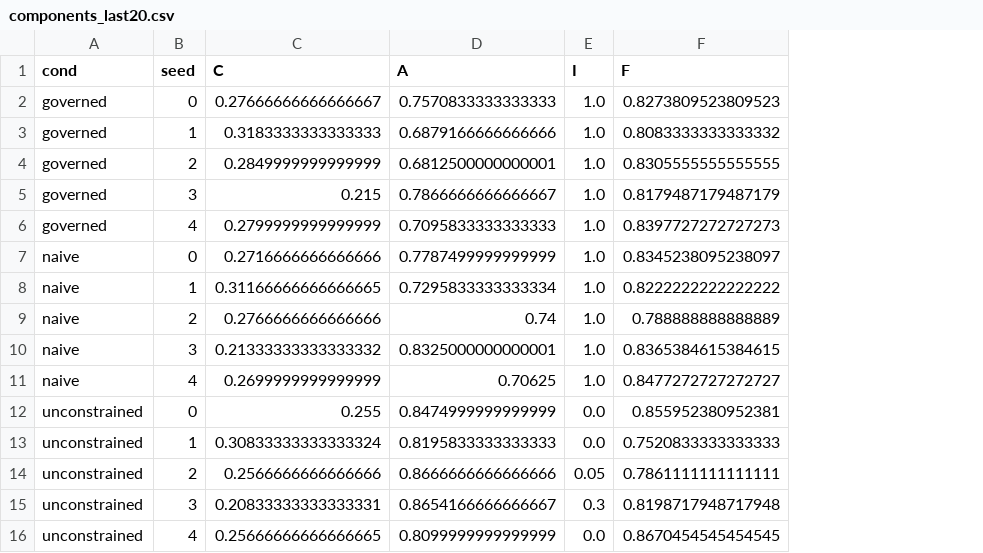
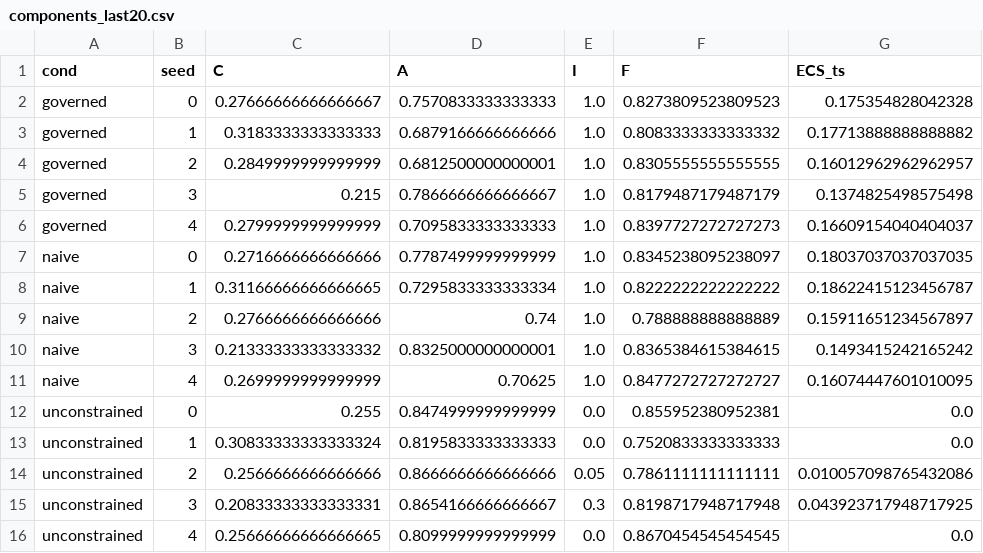
Before and after one commit to drdezarza/gcge, a CSV file: data_v5/components_last20.csv, drawn as a sheet; the diff names each change by its address in the sheet, - before the commit and + after, or states it on an @@ line.

```diff
--- a/data_v5/components_last20.csv
+++ b/data_v5/components_last20.csv
+column G (ECS_ts), rows 2-16: 0.175354828042328 | 0.17713888888888882 | 0.16012962962962957 | 0.1374825498575498 | 0.16609154040404037 | 0.18037037037037035 | 0.18622415123456787 | 0.15911651234567897 | 0.1493415242165242 | 0.16074447601010095 | 0.0 | 0.0 | 0.010057098765432086 | 0.043923717948717925 | 0.0
```
Also changed, not shown: data_v5/effect_size_panel.csv, 27 other files.
